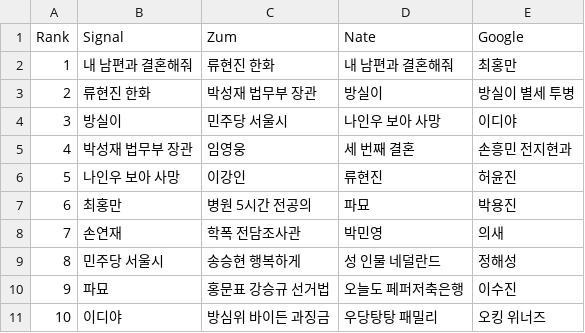
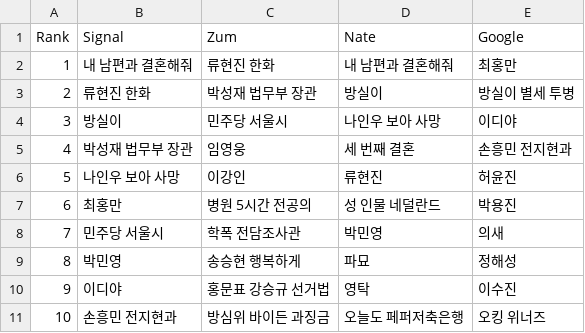
Before and after one commit to TrackerIssues/0301_TeleCollectData, a CSV file: dfMsg.csv, drawn as a sheet; removed rows and columns are numbered as before the commit, all else as after; the diff names each change by its address in the sheet, - before the commit and + after, or states it on an @@ line.

```diff
--- a/dfMsg.csv
+++ b/dfMsg.csv
-D7 (Nate): 파묘
+D7 (Nate): 성 인물 네덜란드
-B8 (Signal): 손연재
+B8 (Signal): 민주당 서울시
-B9 (Signal): 민주당 서울시
+B9 (Signal): 박민영
-D9 (Nate): 성 인물 네덜란드
+D9 (Nate): 파묘
-row 10: 9 | 파묘 | 홍문표 강승규 선거법 | 오늘도 페퍼저축은행 | 이수진
@@ column A (Rank) renumbered in row 10 @@
-C10 (Zum): 방심위 바이든 과징금
+C10 (Zum): 홍문표 강승규 선거법
-D10 (Nate): 우당탕탕 패밀리
+D10 (Nate): 영탁
-E10 (Google): 오킹 위너즈
+E10 (Google): 이수진
+row 11: 10 | 손흥민 전지현과 | 방심위 바이든 과징금 | 오늘도 페퍼저축은행 | 오킹 위너즈
```
Also changed, not shown: dfKeyWord.csv.
